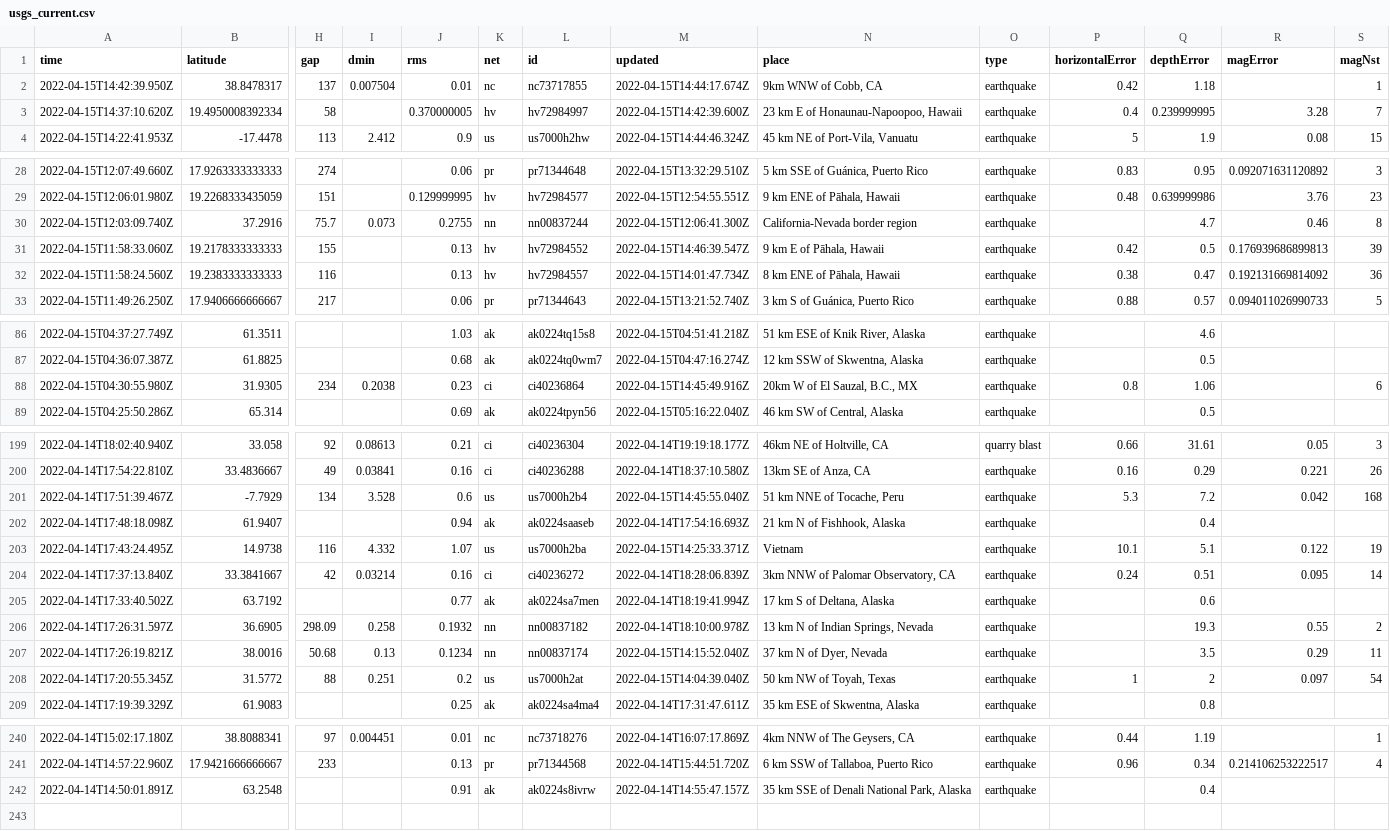
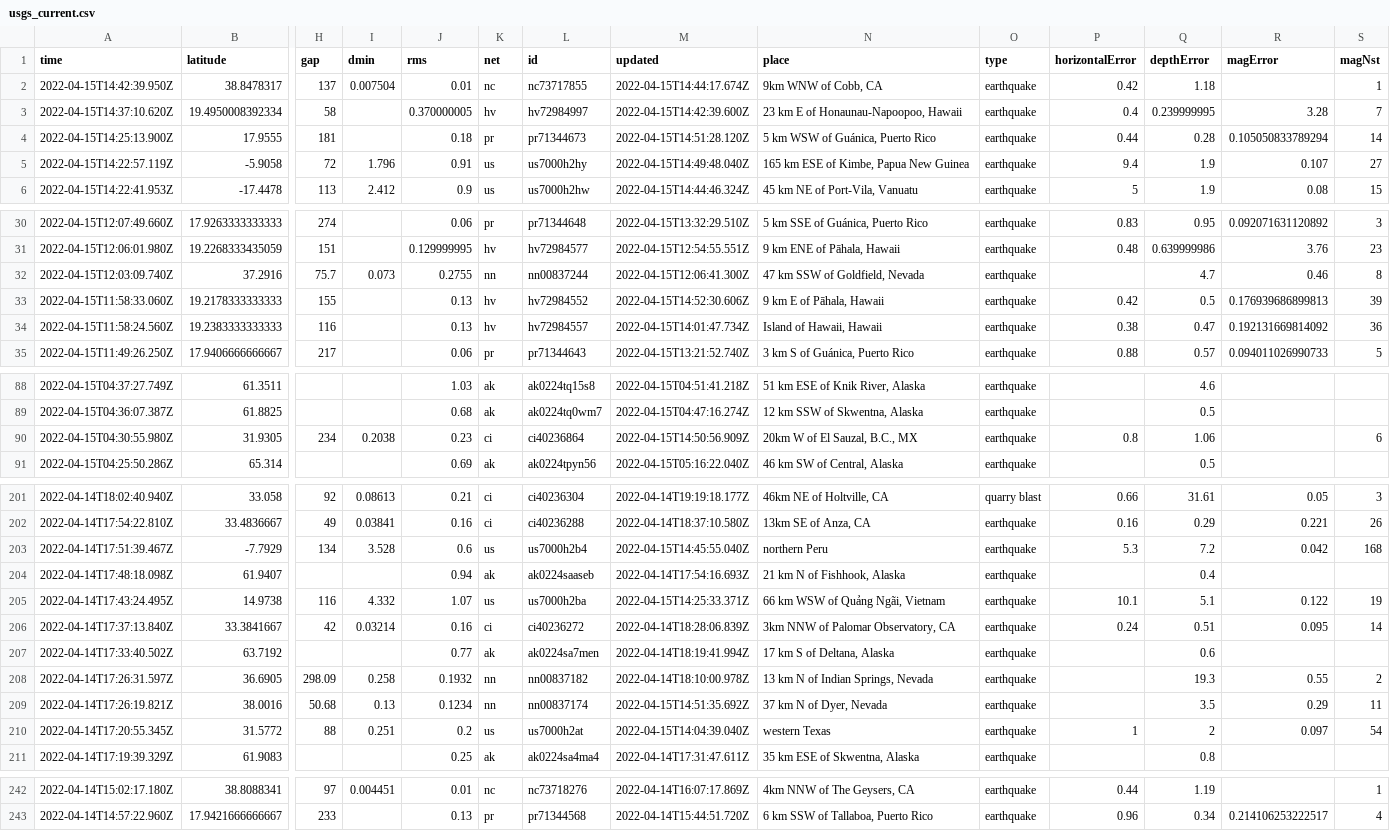
Before and after one commit to AnjDelgado/my-data-robot, a CSV file: usgs_current.csv, drawn as a sheet; only a part is shown, gaps mark what is left out; removed rows and columns are numbered as before the commit, all else as after; rows hold the shown columns only; the diff covers the shown part only; the diff names each change by its address in the sheet, - before the commit and + after, or states it on an @@ line.

```diff
--- a/usgs_current.csv
+++ b/usgs_current.csv
+row 4: 2022-04-15T14:25:13.900Z | 17.9555 | 181 |  | 0.18 | pr | pr71344673 | 2022-04-15T14:51:28.120Z | 5 km WSW of Guánica, Puerto Rico | earthquake | 0.44 | 0.28 | 0.105050833789294 | 14
+row 5: 2022-04-15T14:22:57.119Z | -5.9058 | 72 | 1.796 | 0.91 | us | us7000h2hy | 2022-04-15T14:49:48.040Z | 165 km ESE of Kimbe, Papua New Guinea | earthquake | 9.4 | 1.9 | 0.107 | 27
-N32 (place): California-Nevada border region
+N32 (place): 47 km SSW of Goldfield, Nevada
-M33 (updated): 2022-04-15T14:46:39.547Z
+M33 (updated): 2022-04-15T14:52:30.606Z
-N34 (place): 8 km ENE of Pāhala, Hawaii
+N34 (place): Island of Hawaii, Hawaii
-M90 (updated): 2022-04-15T14:45:49.916Z
+M90 (updated): 2022-04-15T14:50:56.909Z
-N203 (place): 51 km NNE of Tocache, Peru
+N203 (place): northern Peru
-N205 (place): Vietnam
+N205 (place): 66 km WSW of Quảng Ngãi, Vietnam
-M209 (updated): 2022-04-15T14:15:52.040Z
+M209 (updated): 2022-04-15T14:51:35.692Z
-N210 (place): 50 km NW of Toyah, Texas
+N210 (place): western Texas
-row 242: 2022-04-14T14:50:01.891Z | 63.2548 |  |  | 0.91 | ak | ak0224s8ivrw | 2022-04-14T14:55:47.157Z | 35 km SSE of Denali National Park, Alaska | earthquake |  | 0.4
```
Also changed, not shown: 2 edited cells elsewhere in this file.
